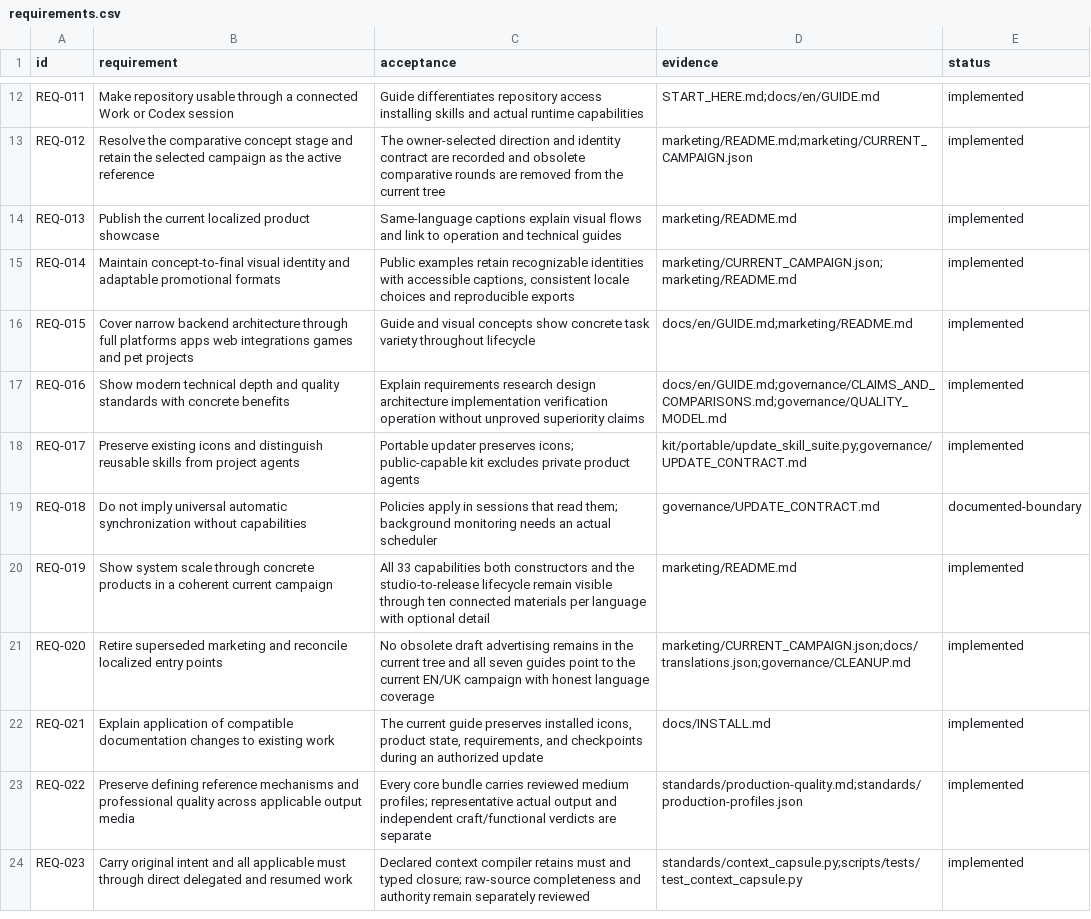
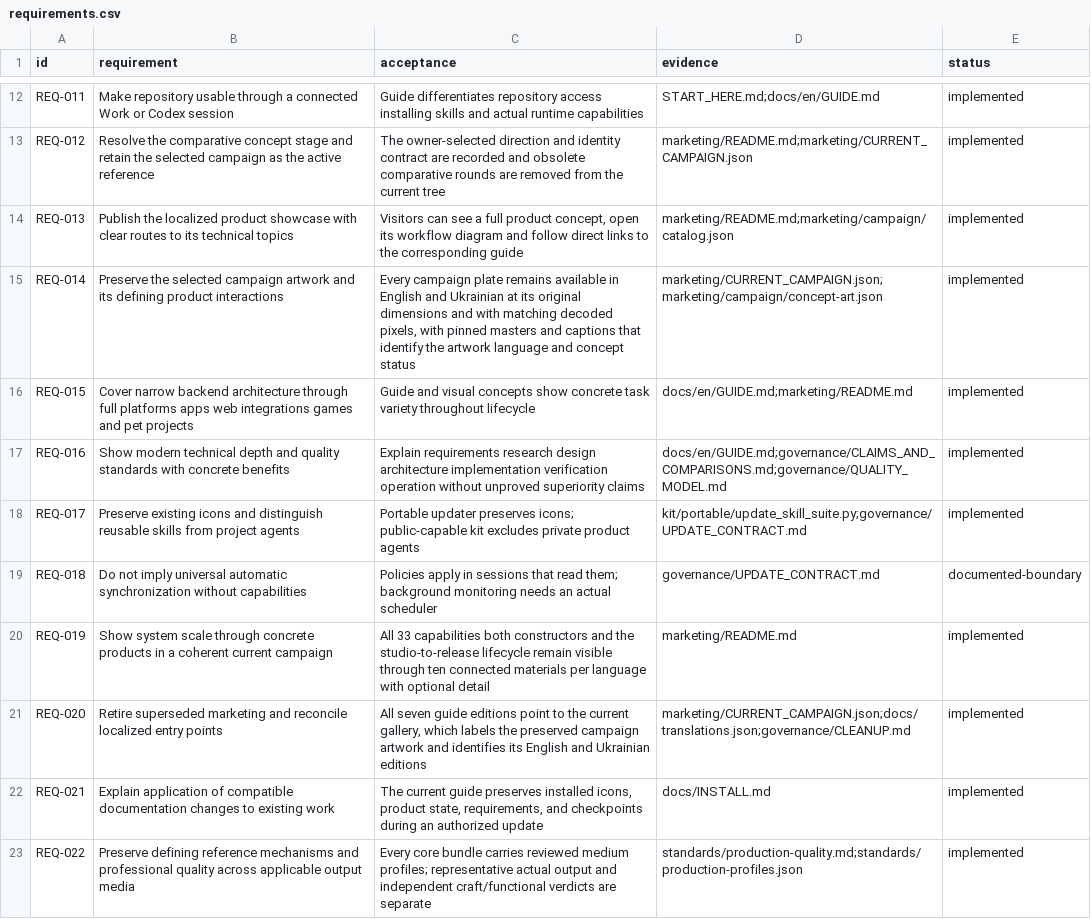
Before and after one commit to alex-hohaizel/codex-agents, a CSV file: governance/requirements.csv, drawn as a sheet; only a part is shown, gaps mark what is left out; the shorter side is filled out with more unchanged rows.

```diff
--- a/governance/requirements.csv
+++ b/governance/requirements.csv
@@ -13,4 +13,4 @@ REQ-011,Make repository usable through a connected Work or Codex session,Guide d
 REQ-012,Resolve the comparative concept stage and retain the selected campaign as the active reference,The owner-selected direction and identity contract are recorded and obsolete comparative rounds are removed from the current tree,marketing/README.md;marketing/CURRENT_CAMPAIGN.json,implemented
-REQ-013,Publish the current localized product showcase,Same-language captions explain visual flows and link to operation and technical guides,marketing/README.md,implemented
-REQ-014,Maintain concept-to-final visual identity and adaptable promotional formats,"Public examples retain recognizable identities with accessible captions, consistent locale choices and reproducible exports",marketing/CURRENT_CAMPAIGN.json;marketing/README.md,implemented
+REQ-013,Publish the localized product showcase with clear routes to its technical topics,"Visitors can see a full product concept, open its workflow diagram and follow direct links to the corresponding guide",marketing/README.md;marketing/campaign/catalog.json,implemented
+REQ-014,Preserve the selected campaign artwork and its defining product interactions,"Every campaign plate remains available in English and Ukrainian at its original dimensions and with matching decoded pixels, with pinned masters and captions that identify the artwork language and concept status",marketing/CURRENT_CAMPAIGN.json;marketing/campaign/concept-art.json,implemented
 REQ-015,Cover narrow backend architecture through full platforms apps web integrations games and pet projects,Guide and visual concepts show concrete task variety throughout lifecycle,docs/en/GUIDE.md;marketing/README.md,implemented
@@ -20,3 +20,3 @@ REQ-018,Do not imply universal automatic synchronization without capabilities,Po
 REQ-019,Show system scale through concrete products in a coherent current campaign,All 33 capabilities both constructors and the studio-to-release lifecycle remain visible through ten connected materials per language with optional detail,marketing/README.md,implemented
-REQ-020,Retire superseded marketing and reconcile localized entry points,No obsolete draft advertising remains in the current tree and all seven guides point to the current EN/UK campaign with honest language coverage,marketing/CURRENT_CAMPAIGN.json;docs/translations.json;governance/CLEANUP.md,implemented
+REQ-020,Retire superseded marketing and reconcile localized entry points,"All seven guide editions point to the current gallery, which labels the preserved campaign artwork and identifies its English and Ukrainian editions",marketing/CURRENT_CAMPAIGN.json;docs/translations.json;governance/CLEANUP.md,implemented
 REQ-021,Explain application of compatible documentation changes to existing work,"The current guide preserves installed icons, product state, requirements, and checkpoints during an authorized update",docs/INSTALL.md,implemented
```
Also changed, not shown: 47 other files.
